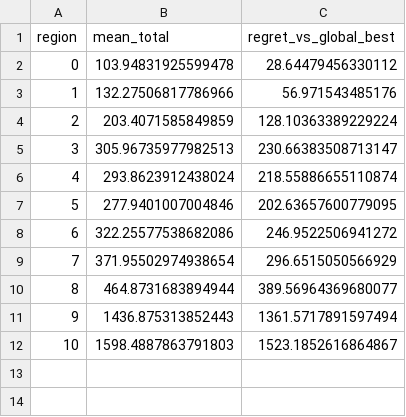
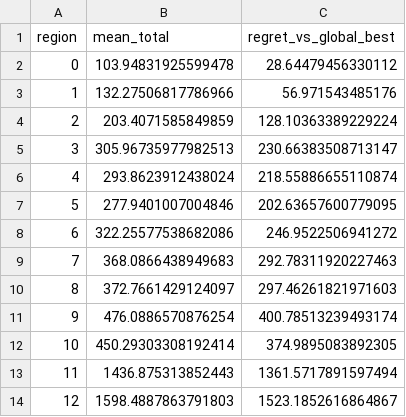
Before and after one commit to mrashidatud/spm, a CSV file: workflow_analysis/analysis_data/sens_out/regret_per_region.csv, drawn as a sheet; removed rows and columns are numbered as before the commit, all else as after; the diff names each change by its address in the sheet, - before the commit and + after, or states it on an @@ line.

```diff
--- a/workflow_analysis/analysis_data/sens_out/regret_per_region.csv
+++ b/workflow_analysis/analysis_data/sens_out/regret_per_region.csv
-row 9: 7 | 371.95502974938654 | 296.6515050566929
-row 10: 8 | 464.8731683894944 | 389.56964369680077
+row 9: 7 | 368.0866438949683 | 292.78311920227463
+row 10: 8 | 372.7661429124097 | 297.46261821971603
+row 11: 9 | 476.0886570876254 | 400.78513239493174
+row 12: 10 | 450.29303308192414 | 374.9895083892305
@@ column A (region) renumbered from row 13 down @@
```
Also changed, not shown: workflow_analysis/analysis_data/sens_out/critical_path_prevalence_by_region.csv, workflow_analysis/analysis_data/sens_out/regions_by_total.csv, 15 other files.
